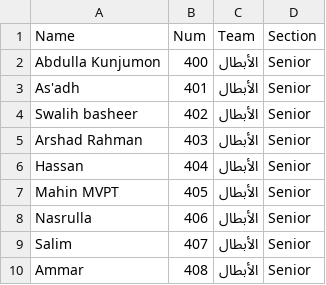
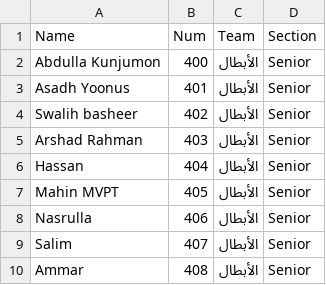
Before and after one commit to MHD-Hudaif/thanafus, a CSV file: teams/Abtal.csv, drawn as a sheet; only a part is shown.

```diff
--- a/teams/Abtal.csv
+++ b/teams/Abtal.csv
@@ -2,3 +2,3 @@ Name,Num,Team,Section
 "Abdulla Kunjumon",400,الأبطال,Senior
-As'adh,401,الأبطال,Senior
+Asadh Yoonus,401,الأبطال,Senior
 "Swalih basheer",402,الأبطال,Senior
```
Also changed, not shown: 6 other files.
